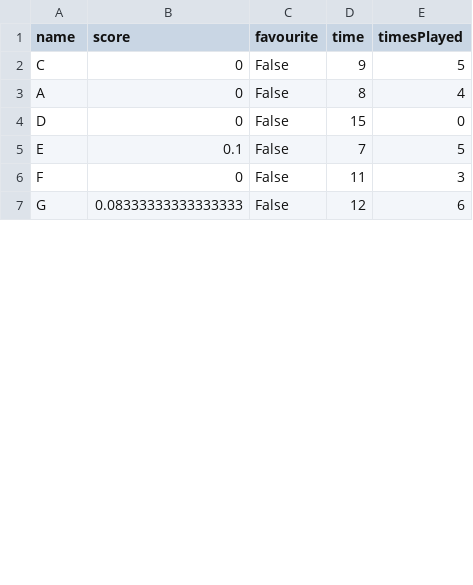
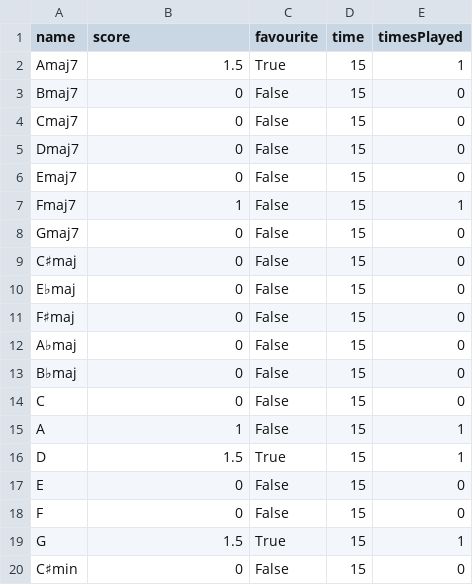
Before and after one commit to JJTB100/A-Level-NEA, a CSV file: Chordo/UserData.csv, drawn as a sheet; only a part is shown; the diff covers the shown part only.

```diff
--- a/Chordo/UserData.csv
+++ b/Chordo/UserData.csv
@@ -1,7 +1,20 @@
 name,score,favourite,time,timesPlayed
-C,0,False,9,5
-A,0,False,8,4
-D,0,False,15,0
-E,0.1,False,7,5
-F,0,False,11,3
-G,0.08333333333333333,False,12,6
+Amaj7,1.5,True,15,1
+Bmaj7,0,False,15,0
+Cmaj7,0,False,15,0
+Dmaj7,0,False,15,0
+Emaj7,0,False,15,0
+Fmaj7,1,False,15,1
+Gmaj7,0,False,15,0
+C♯maj,0,False,15,0
+E♭maj,0,False,15,0
+F♯maj,0,False,15,0
+A♭maj,0,False,15,0
+B♭maj,0,False,15,0
+C,0,False,15,0
+A,1,False,15,1
+D,1.5,True,15,1
+E,0,False,15,0
+F,0,False,15,0
+G,1.5,True,15,1
+C♯min,0,False,15,0
```
Also changed, not shown: 2 added rows and 14 edited cells elsewhere in this file, 8 other files.
